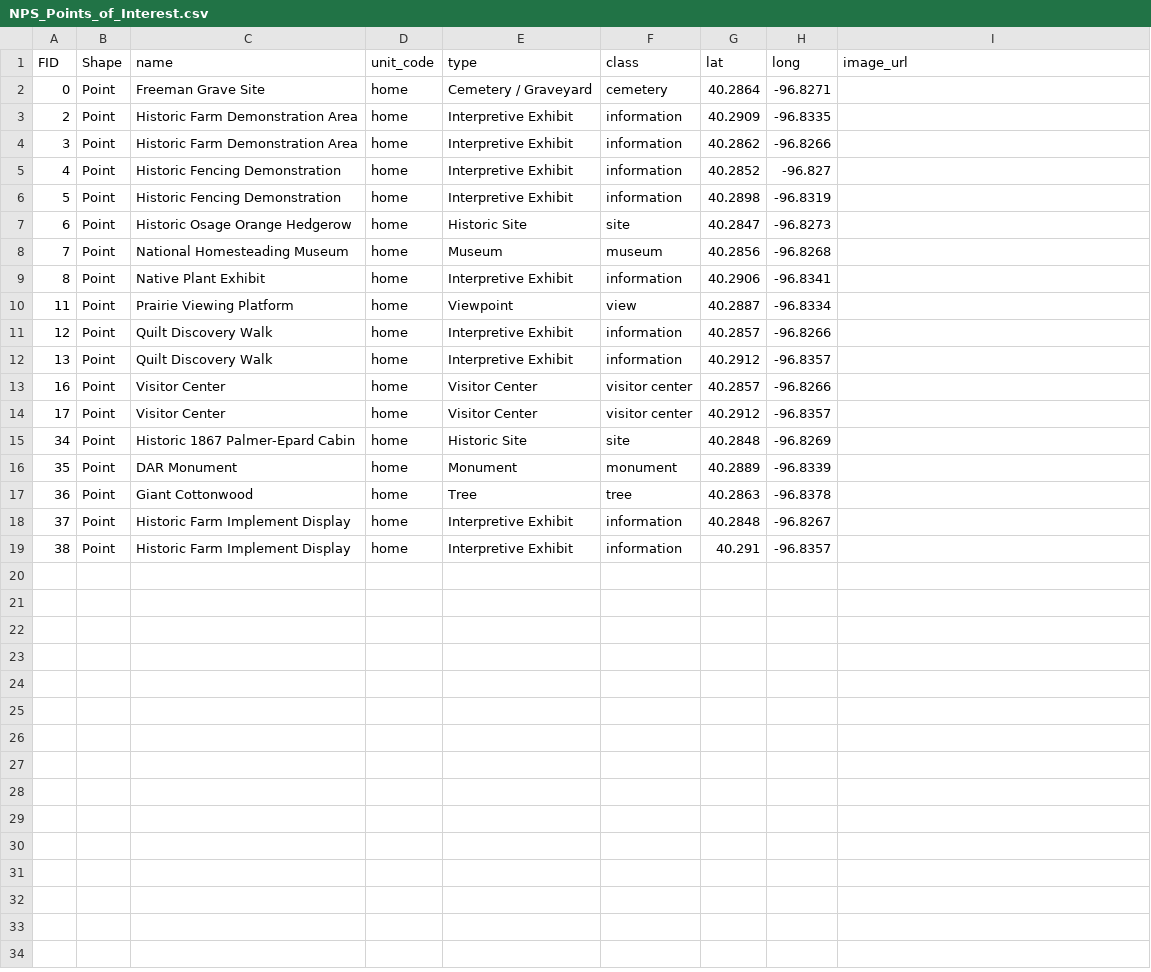
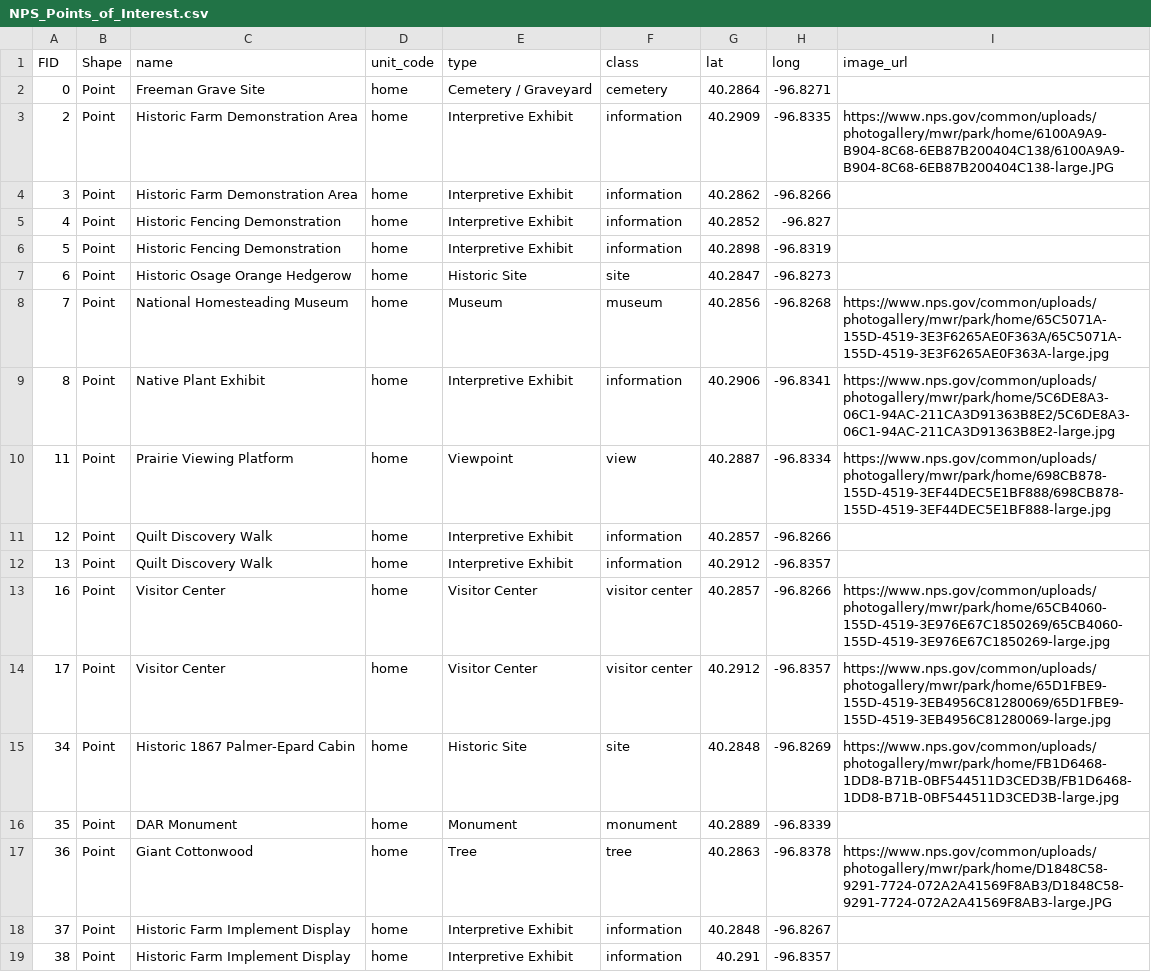
Before and after one commit to HomesteadMap/allis_chalmers, a CSV file: NPS_Points_of_Interest.csv, drawn as a sheet.

Commit message:
Update NPS_Points_of_Interest.csv

```diff
--- a/NPS_Points_of_Interest.csv
+++ b/NPS_Points_of_Interest.csv
@@ -2,3 +2,3 @@ FID,Shape,name,unit_code,type,class,lat,long,image_url
 0,Point,Freeman Grave Site,home,Cemetery / Graveyard,cemetery,40.2864,-96.8271,
-2,Point,Historic Farm Demonstration Area,home,Interpretive Exhibit,information,40.2909,-96.8335,
+2,Point,Historic Farm Demonstration Area,home,Interpretive Exhibit,information,40.2909,-96.8335,https://www.nps.gov/common/uploads/photogallery/mwr/park/home/6100A9A9-B904-8C68-6EB87B200404C138/6100A9A9-B904-8C68-6EB87B200404C138-large.JPG
 3,Point,Historic Farm Demonstration Area,home,Interpretive Exhibit,information,40.2862,-96.8266,
@@ -7,12 +7,12 @@ FID,Shape,name,unit_code,type,class,lat,long,image_url
 6,Point,Historic Osage Orange Hedgerow,home,Historic Site,site,40.2847,-96.8273,
-7,Point,National Homesteading Museum,home,Museum,museum,40.2856,-96.8268,
-8,Point,Native Plant Exhibit,home,Interpretive Exhibit,information,40.2906,-96.8341,
-11,Point,Prairie Viewing Platform,home,Viewpoint,view,40.2887,-96.8334,
+7,Point,National Homesteading Museum,home,Museum,museum,40.2856,-96.8268,https://www.nps.gov/common/uploads/photogallery/mwr/park/home/65C5071A-155D-4519-3E3F6265AE0F363A/65C5071A-155D-4519-3E3F6265AE0F363A-large.jpg
+8,Point,Native Plant Exhibit,home,Interpretive Exhibit,information,40.2906,-96.8341,https://www.nps.gov/common/uploads/photogallery/mwr/park/home/5C6DE8A3-06C1-94AC-211CA3D91363B8E2/5C6DE8A3-06C1-94AC-211CA3D91363B8E2-large.jpg
+11,Point,Prairie Viewing Platform,home,Viewpoint,view,40.2887,-96.8334,https://www.nps.gov/common/uploads/photogallery/mwr/park/home/698CB878-155D-4519-3EF44DEC5E1BF888/698CB878-155D-4519-3EF44DEC5E1BF888-large.jpg
 12,Point,Quilt Discovery Walk,home,Interpretive Exhibit,information,40.2857,-96.8266,
 13,Point,Quilt Discovery Walk,home,Interpretive Exhibit,information,40.2912,-96.8357,
-16,Point,Visitor Center,home,Visitor Center,visitor center,40.2857,-96.8266,
-17,Point,Visitor Center,home,Visitor Center,visitor center,40.2912,-96.8357,
-34,Point,Historic 1867 Palmer-Epard Cabin,home,Historic Site,site,40.2848,-96.8269,
+16,Point,Visitor Center,home,Visitor Center,visitor center,40.2857,-96.8266,https://www.nps.gov/common/uploads/photogallery/mwr/park/home/65CB4060-155D-4519-3E976E67C1850269/65CB4060-155D-4519-3E976E67C1850269-large.jpg
+17,Point,Visitor Center,home,Visitor Center,visitor center,40.2912,-96.8357,https://www.nps.gov/common/uploads/photogallery/mwr/park/home/65D1FBE9-155D-4519-3EB4956C81280069/65D1FBE9-155D-4519-3EB4956C81280069-large.jpg
+34,Point,Historic 1867 Palmer-Epard Cabin,home,Historic Site,site,40.2848,-96.8269,https://www.nps.gov/common/uploads/photogallery/mwr/park/home/FB1D6468-1DD8-B71B-0BF544511D3CED3B/FB1D6468-1DD8-B71B-0BF544511D3CED3B-large.jpg
 35,Point,DAR Monument,home,Monument,monument,40.2889,-96.8339,
-36,Point,Giant Cottonwood,home,Tree,tree,40.2863,-96.8378,
+36,Point,Giant Cottonwood,home,Tree,tree,40.2863,-96.8378,https://www.nps.gov/common/uploads/photogallery/mwr/park/home/D1848C58-9291-7724-072A2A41569F8AB3/D1848C58-9291-7724-072A2A41569F8AB3-large.JPG
 37,Point,Historic Farm Implement Display,home,Interpretive Exhibit,information,40.2848,-96.8267,
```
